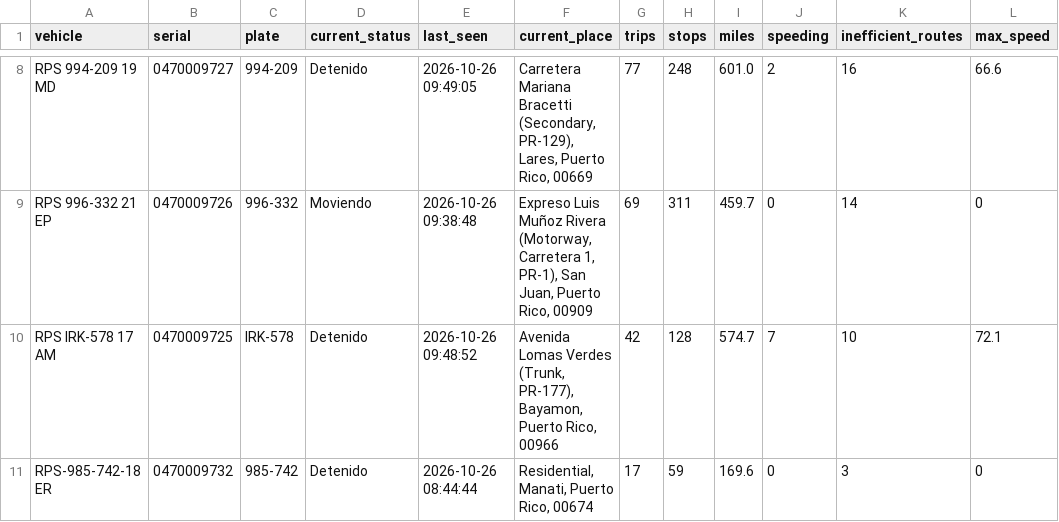
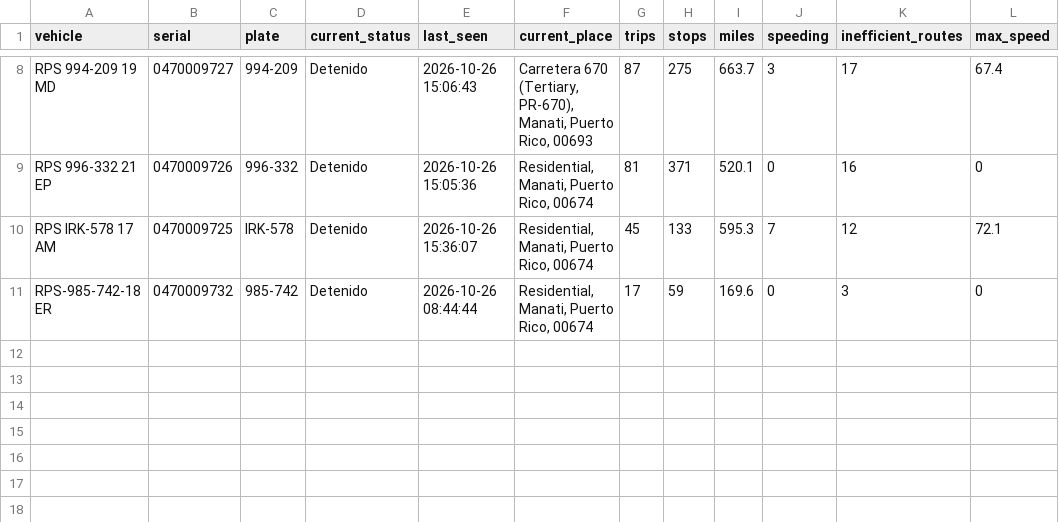
Before and after one commit to epac-hub/rps, a CSV file: dashboard_interactivo_resumen.csv, drawn as a sheet; only a part is shown, gaps mark what is left out; the diff covers the shown part only; the diff names each change by its address in the sheet, - before the commit and + after, or states it on an @@ line.

```diff
--- a/dashboard_interactivo_resumen.csv
+++ b/dashboard_interactivo_resumen.csv
-E8 (last_seen): 2026-10-26 09:49:05
+E8 (last_seen): 2026-10-26 15:06:43
-F8 (current_place): Carretera Mariana Bracetti (Secondary, PR-129), Lares, Puerto Rico, 00669
+F8 (current_place): Carretera 670 (Tertiary, PR-670), Manati, Puerto Rico, 00693
-G8 (trips): 77
+G8 (trips): 87
-H8 (stops): 248
+H8 (stops): 275
-I8 (miles): 601.0
+I8 (miles): 663.7
-J8 (speeding): 2
+J8 (speeding): 3
-K8 (inefficient_routes): 16
+K8 (inefficient_routes): 17
-L8 (max_speed): 66.6
+L8 (max_speed): 67.4
-D9 (current_status): Moviendo
+D9 (current_status): Detenido
-E9 (last_seen): 2026-10-26 09:38:48
+E9 (last_seen): 2026-10-26 15:05:36
-F9 (current_place): Expreso Luis Muñoz Rivera (Motorway, Carretera 1, PR-1), San Juan, Puerto Rico, 00909
+F9 (current_place): Residential, Manati, Puerto Rico, 00674
-G9 (trips): 69
+G9 (trips): 81
-H9 (stops): 311
+H9 (stops): 371
-I9 (miles): 459.7
+I9 (miles): 520.1
-K9 (inefficient_routes): 14
+K9 (inefficient_routes): 16
-E10 (last_seen): 2026-10-26 09:48:52
+E10 (last_seen): 2026-10-26 15:36:07
-F10 (current_place): Avenida Lomas Verdes (Trunk, PR-177), Bayamon, Puerto Rico, 00966
+F10 (current_place): Residential, Manati, Puerto Rico, 00674
-G10 (trips): 42
+G10 (trips): 45
-H10 (stops): 128
+H10 (stops): 133
-I10 (miles): 574.7
+I10 (miles): 595.3
-K10 (inefficient_routes): 10
+K10 (inefficient_routes): 12
```
Also changed, not shown: 29 edited cells elsewhere in this file, 3 other files.
